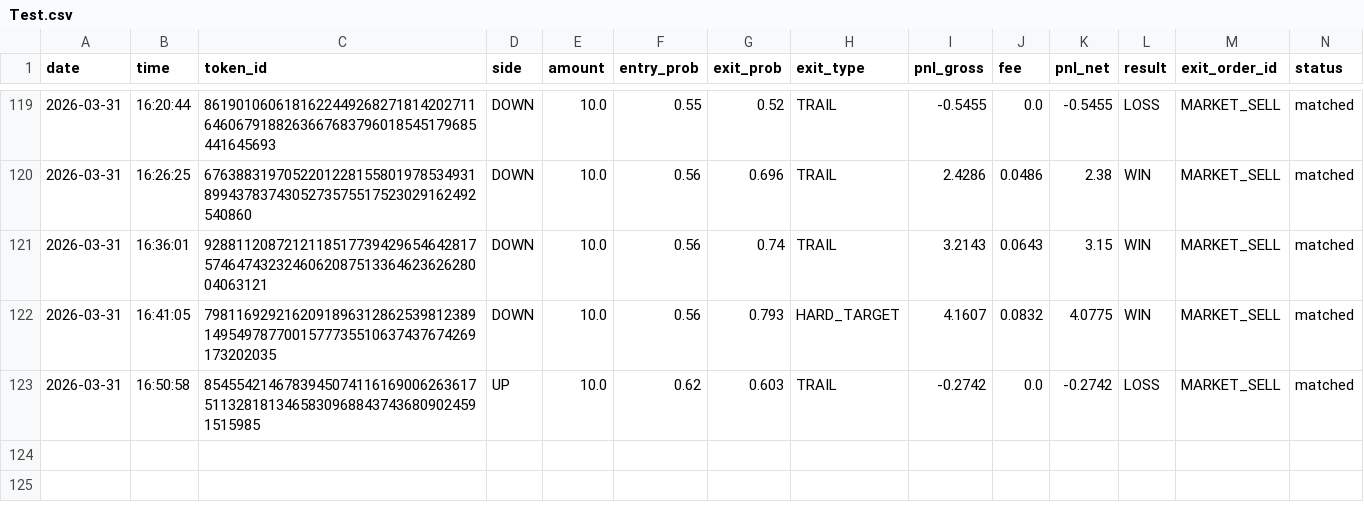
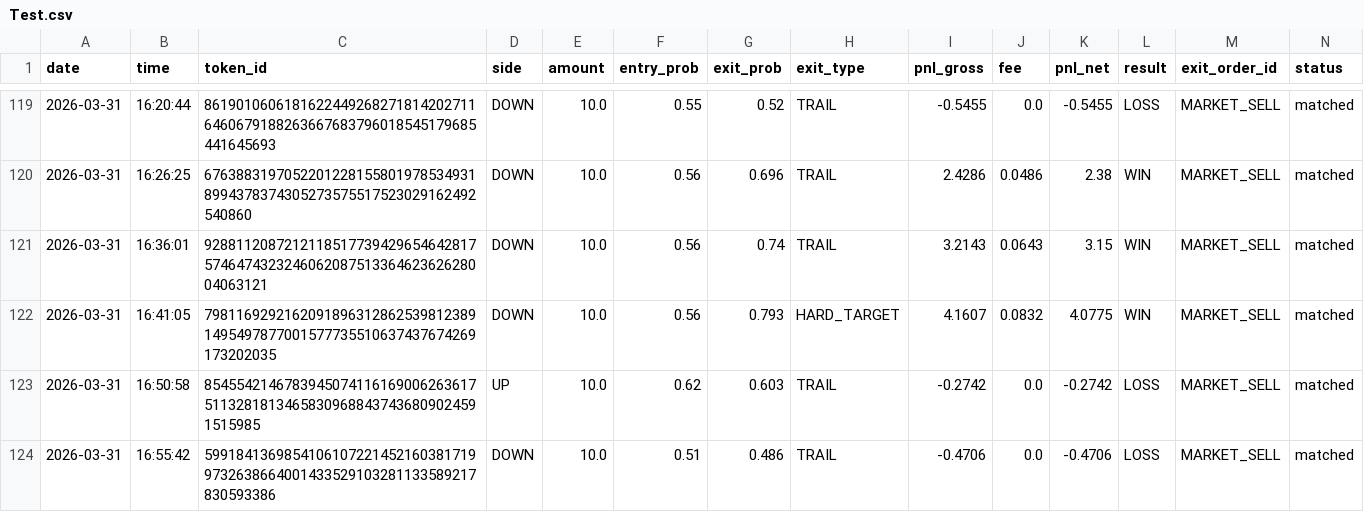
Before and after one commit to gutu99/bot-dashboard, a CSV file: Test.csv, drawn as a sheet; only a part is shown, gaps mark what is left out.

```diff
--- a/Test.csv
+++ b/Test.csv
@@ -123 +123,2 @@ date,time,token_id,side,amount,entry_prob,exit_prob,exit_type,pnl_gross,fee,pnl_
 2026-03-31,16:50:58,854554214678394507411616900626361751132818134658309688437436809024591515985,UP,10.0,0.62,0.603,TRAIL,-0.2742,0.0,-0.2742,LOSS,MARKET_SELL,matched
+2026-03-31,16:55:42,59918413698541061072214521603817199732638664001433529103281133589217830593386,DOWN,10.0,0.51,0.486,TRAIL,-0.4706,0.0,-0.4706,LOSS,MARKET_SELL,matched
```
Also changed, not shown: Test1.csv, TestNew.csv.
